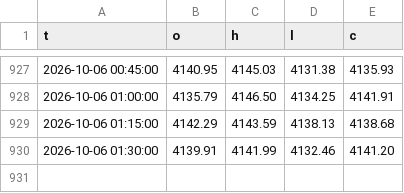
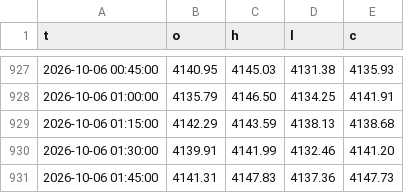
Before and after one commit to kureha722-arch/Signal-Gold, a CSV file: bars.csv, drawn as a sheet; only a part is shown, gaps mark what is left out; the diff names each change by its address in the sheet, - before the commit and + after, or states it on an @@ line.

Commit message:
state

```diff
--- a/bars.csv
+++ b/bars.csv
+row 931: 2026-10-06 01:45:00 | 4141.31 | 4147.83 | 4137.36 | 4147.73
```
